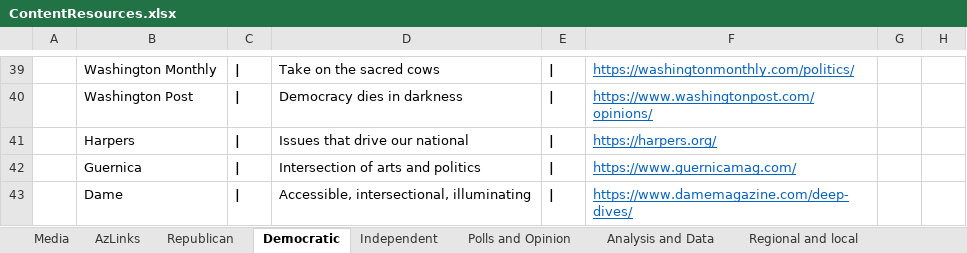
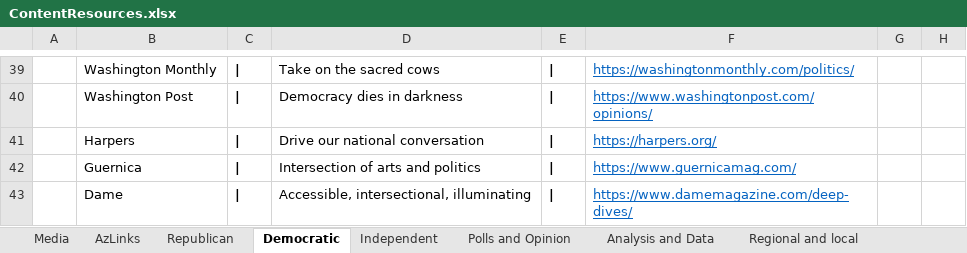
Before and after one commit to brianmcgrathnet/serialpolitics, an Excel workbook: content/ContentResources.xlsx, sheet Democratic, drawn as a sheet; only a part is shown, gaps mark what is left out; values as stored, in another font and other column widths than the file's, no borders; the diff names each change by its address in the sheet, - before the commit and + after, or states it on an @@ line.

Commit message:
content updates

```diff
--- a/content/ContentResources.xlsx (sheet Democratic)
+++ b/content/ContentResources.xlsx (sheet Democratic)
-D41: Issues that drive our national
+D41: Drive our national conversation
```
Also changed, not shown: 2 other files.
